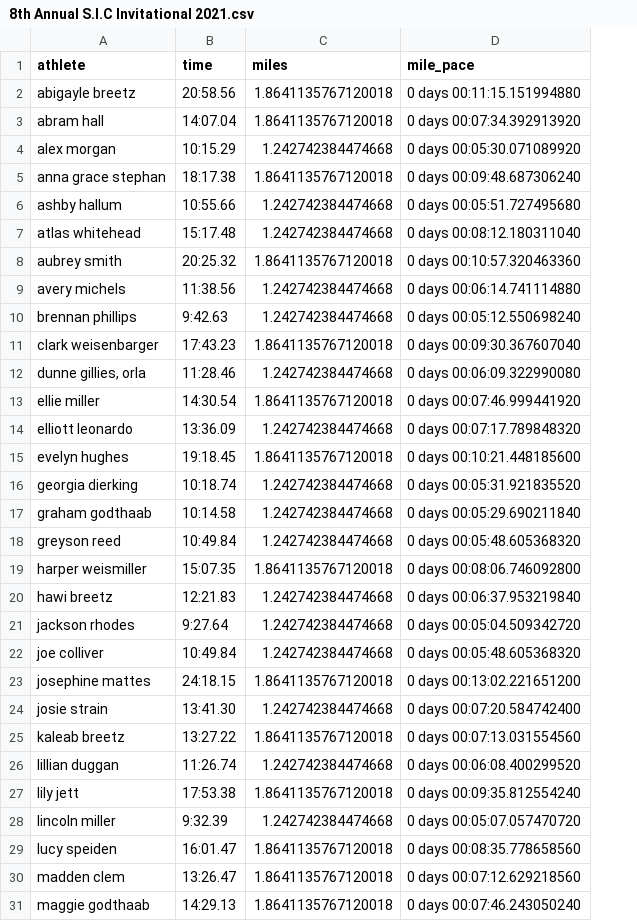
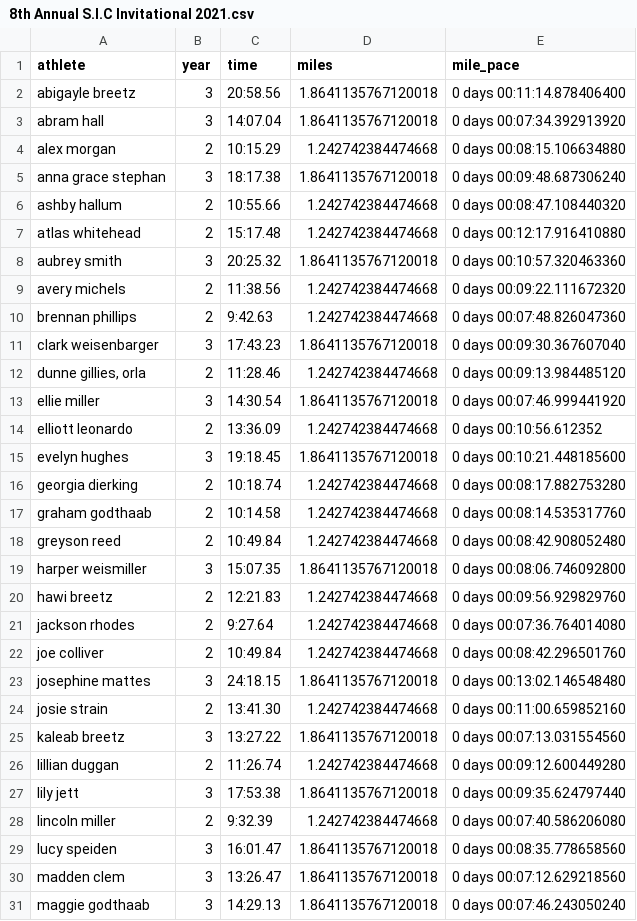
Before and after one commit to tompscanlan/dunn-xc-personal-records, a CSV file: 2021_season_data/csv/8th Annual S.I.C Invitational 2021.csv, drawn as a sheet; only a part is shown; addresses are those after the commit; the diff covers the shown part only; the diff names each change by its address in the sheet, - before the commit and + after, or states it on an @@ line.

```diff
--- a/2021_season_data/csv/8th Annual S.I.C Invitational 2021.csv
+++ b/2021_season_data/csv/8th Annual S.I.C Invitational 2021.csv
+column B (year), rows 2-31: 3 | 3 | 2 | 3 | 2 | 2 | 3 | 2 | 2 | 3 | 2 | 3 | 2 | 3 | 2 | 2 | 2 | 3 | 2 | 2 | 2 | 3 | 2 | 3 | 2 | 3 | 2 | 3 | 3 | 3
-E2 (mile_pace): 0 days 00:11:15.151994880
+E2 (mile_pace): 0 days 00:11:14.878406400
-E4 (mile_pace): 0 days 00:05:30.071089920
+E4 (mile_pace): 0 days 00:08:15.106634880
-E6 (mile_pace): 0 days 00:05:51.727495680
+E6 (mile_pace): 0 days 00:08:47.108440320
-E7 (mile_pace): 0 days 00:08:12.180311040
+E7 (mile_pace): 0 days 00:12:17.916410880
-E9 (mile_pace): 0 days 00:06:14.741114880
+E9 (mile_pace): 0 days 00:09:22.111672320
-E10 (mile_pace): 0 days 00:05:12.550698240
+E10 (mile_pace): 0 days 00:07:48.826047360
-E12 (mile_pace): 0 days 00:06:09.322990080
+E12 (mile_pace): 0 days 00:09:13.984485120
-E14 (mile_pace): 0 days 00:07:17.789848320
+E14 (mile_pace): 0 days 00:10:56.612352
-E16 (mile_pace): 0 days 00:05:31.921835520
+E16 (mile_pace): 0 days 00:08:17.882753280
-E17 (mile_pace): 0 days 00:05:29.690211840
+E17 (mile_pace): 0 days 00:08:14.535317760
-E18 (mile_pace): 0 days 00:05:48.605368320
+E18 (mile_pace): 0 days 00:08:42.908052480
-E20 (mile_pace): 0 days 00:06:37.953219840
+E20 (mile_pace): 0 days 00:09:56.929829760
-E21 (mile_pace): 0 days 00:05:04.509342720
+E21 (mile_pace): 0 days 00:07:36.764014080
-E22 (mile_pace): 0 days 00:05:48.605368320
+E22 (mile_pace): 0 days 00:08:42.296501760
-E23 (mile_pace): 0 days 00:13:02.221651200
+E23 (mile_pace): 0 days 00:13:02.146548480
-E24 (mile_pace): 0 days 00:07:20.584742400
+E24 (mile_pace): 0 days 00:11:00.659852160
-E26 (mile_pace): 0 days 00:06:08.400299520
+E26 (mile_pace): 0 days 00:09:12.600449280
-E27 (mile_pace): 0 days 00:09:35.812554240
+E27 (mile_pace): 0 days 00:09:35.624797440
-E28 (mile_pace): 0 days 00:05:07.057470720
+E28 (mile_pace): 0 days 00:07:40.586206080
```
Also changed, not shown: 8 edited cells elsewhere in this file, 6 other files.
